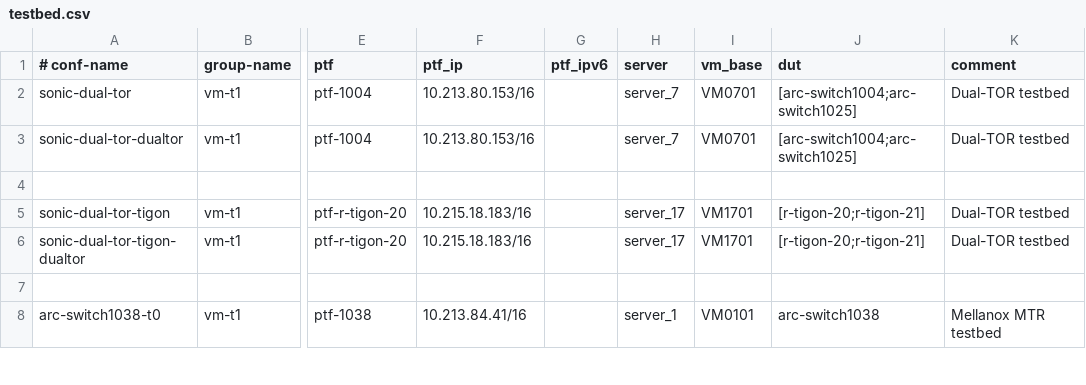
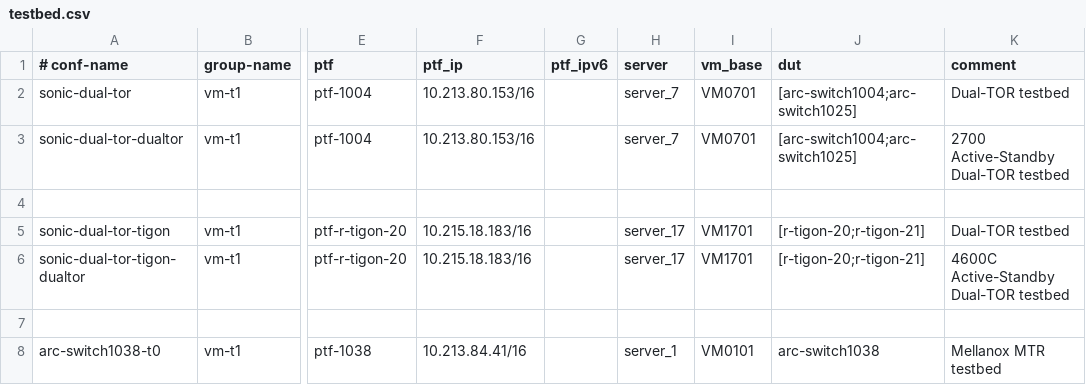
Before and after one commit to echuawu/sonic-mgmt, a CSV file: ansible/testbed.csv, drawn as a sheet; only a part is shown, gaps mark what is left out; the diff names each change by its address in the sheet, - before the commit and + after, or states it on an @@ line.

```diff
--- a/ansible/testbed.csv
+++ b/ansible/testbed.csv
-K3 (comment): Dual-TOR testbed
+K3 (comment): 2700 Active-Standby Dual-TOR testbed
-K6 (comment): Dual-TOR testbed
+K6 (comment): 4600C Active-Standby Dual-TOR testbed
```
Also changed, not shown: 5 other files.
